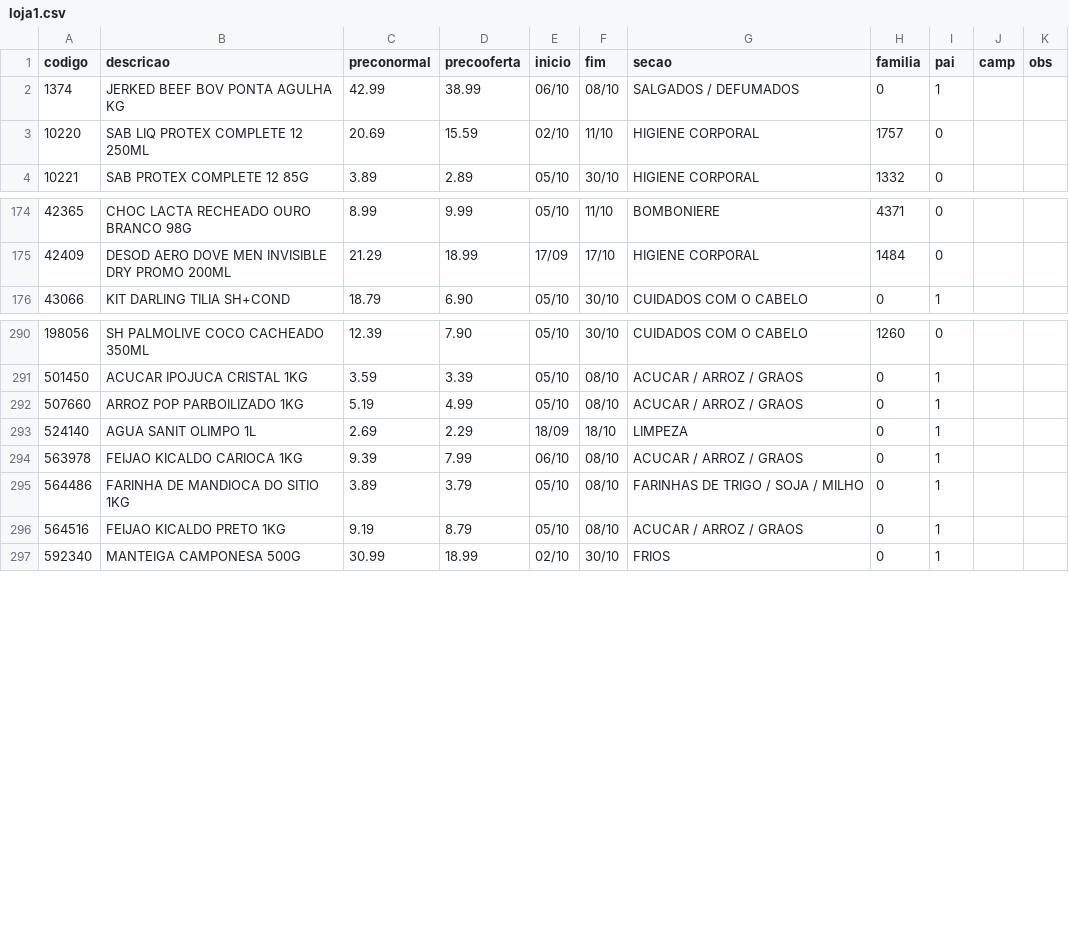
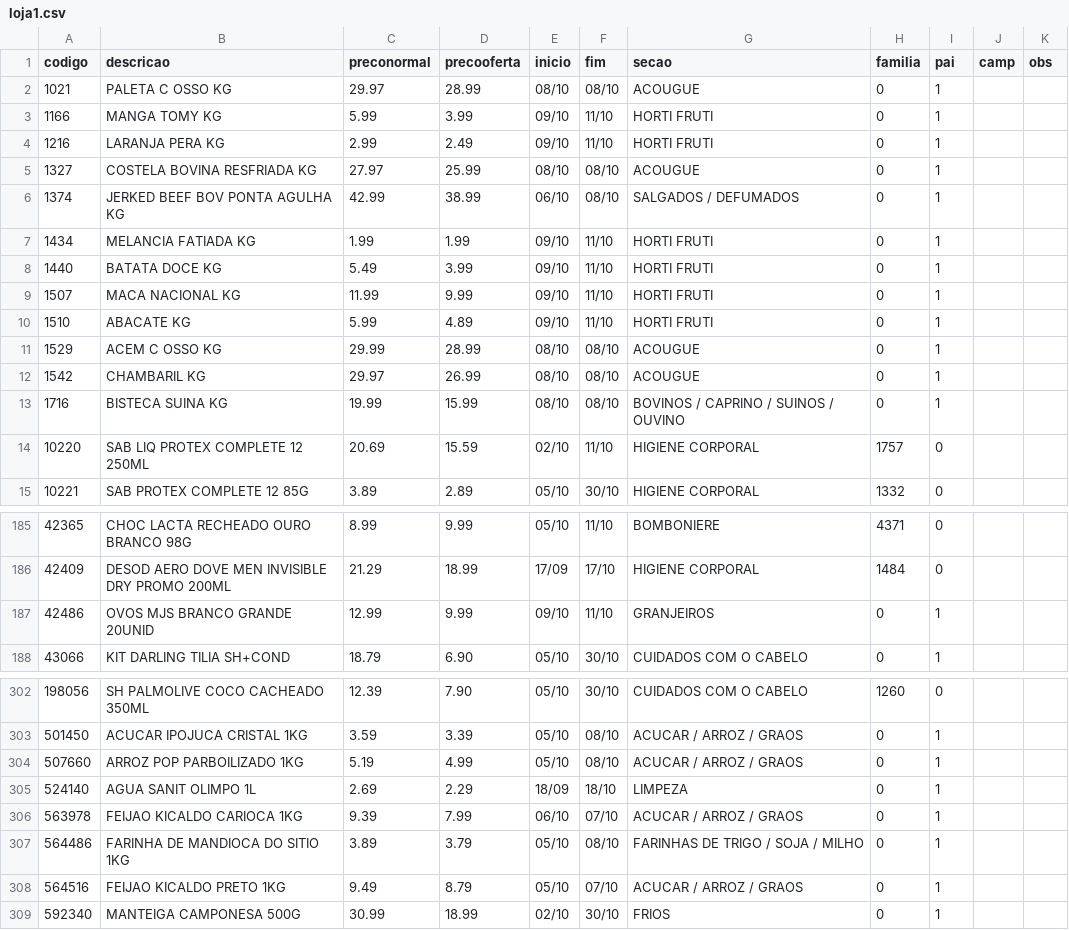
Before and after one commit to luciano504/placas, a CSV file: data/loja1.csv, drawn as a sheet; only a part is shown, gaps mark what is left out.

```diff
--- a/data/loja1.csv
+++ b/data/loja1.csv
@@ -1,3 +1,14 @@
 codigo,descricao,preconormal,precooferta,inicio,fim,secao,familia,pai,camp,obs
+1021,PALETA C OSSO KG,29.97,28.99,08/10,08/10,ACOUGUE,0,1,,
+1166,MANGA TOMY KG,5.99,3.99,09/10,11/10,HORTI FRUTI,0,1,,
+1216,LARANJA PERA KG,2.99,2.49,09/10,11/10,HORTI FRUTI,0,1,,
+1327,COSTELA BOVINA RESFRIADA KG,27.97,25.99,08/10,08/10,ACOUGUE,0,1,,
 1374,JERKED BEEF BOV PONTA AGULHA KG,42.99,38.99,06/10,08/10,SALGADOS / DEFUMADOS,0,1,,
+1434,MELANCIA FATIADA KG,1.99,1.99,09/10,11/10,HORTI FRUTI,0,1,,
+1440,BATATA DOCE KG,5.49,3.99,09/10,11/10,HORTI FRUTI,0,1,,
+1507,MACA NACIONAL KG,11.99,9.99,09/10,11/10,HORTI FRUTI,0,1,,
+1510,ABACATE KG,5.99,4.89,09/10,11/10,HORTI FRUTI,0,1,,
+1529,ACEM C OSSO KG,29.99,28.99,08/10,08/10,ACOUGUE,0,1,,
+1542,CHAMBARIL KG,29.97,26.99,08/10,08/10,ACOUGUE,0,1,,
+1716,BISTECA SUINA KG,19.99,15.99,08/10,08/10,BOVINOS / CAPRINO / SUINOS / OUVINO,0,1,,
 10220,SAB LIQ PROTEX COMPLETE 12 250ML,20.69,15.59,02/10,11/10,HIGIENE CORPORAL,1757,0,,
@@ -175,2 +186,3 @@ codigo,descricao,preconormal,precooferta,inicio,fim,secao,familia,pai,camp,obs
 42409,DESOD AERO DOVE MEN INVISIBLE DRY PROMO 200ML,21.29,18.99,17/09,17/10,HIGIENE CORPORAL,1484,0,,
+42486,OVOS MJS BRANCO GRANDE 20UNID,12.99,9.99,09/10,11/10,GRANJEIROS,0,1,,
 43066,KIT DARLING TILIA SH+COND,18.79,6.90,05/10,30/10,CUIDADOS COM O CABELO,0,1,,
@@ -293,5 +305,5 @@ codigo,descricao,preconormal,precooferta,inicio,fim,secao,familia,pai,camp,obs
 524140,AGUA SANIT OLIMPO 1L,2.69,2.29,18/09,18/10,LIMPEZA,0,1,,
-563978,FEIJAO KICALDO CARIOCA 1KG,9.39,7.99,06/10,08/10,ACUCAR / ARROZ / GRAOS,0,1,,
+563978,FEIJAO KICALDO CARIOCA 1KG,9.39,7.99,06/10,07/10,ACUCAR / ARROZ / GRAOS,0,1,,
 564486,FARINHA DE MANDIOCA DO SITIO 1KG,3.89,3.79,05/10,08/10,FARINHAS DE TRIGO / SOJA / MILHO,0,1,,
-564516,FEIJAO KICALDO PRETO 1KG,9.19,8.79,05/10,08/10,ACUCAR / ARROZ / GRAOS,0,1,,
+564516,FEIJAO KICALDO PRETO 1KG,9.49,8.79,05/10,07/10,ACUCAR / ARROZ / GRAOS,0,1,,
 592340,MANTEIGA CAMPONESA 500G,30.99,18.99,02/10,30/10,FRIOS,0,1,,
```
Also changed, not shown: data/campanhas.csv, data/loja2.csv, 6 other files.
